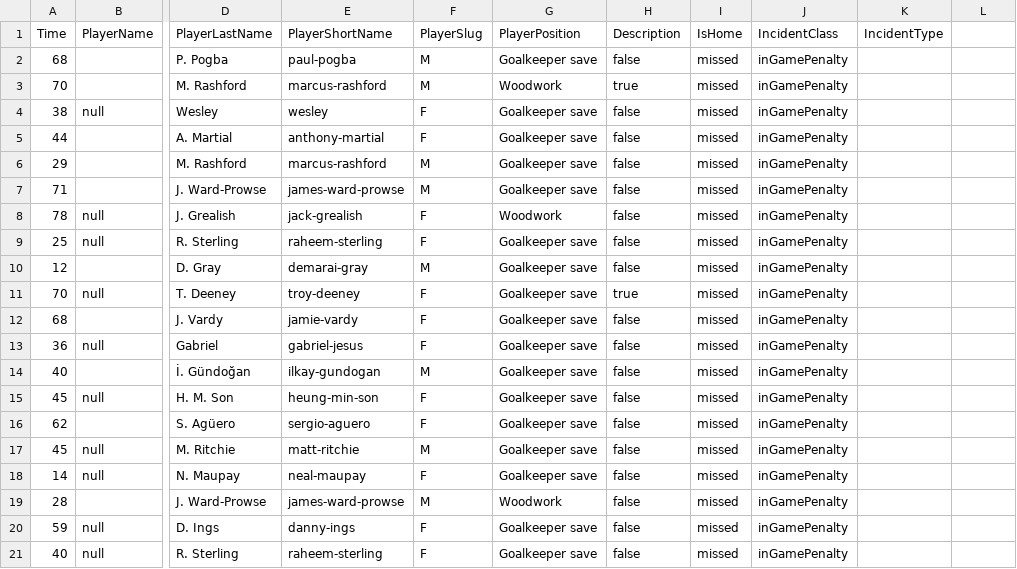
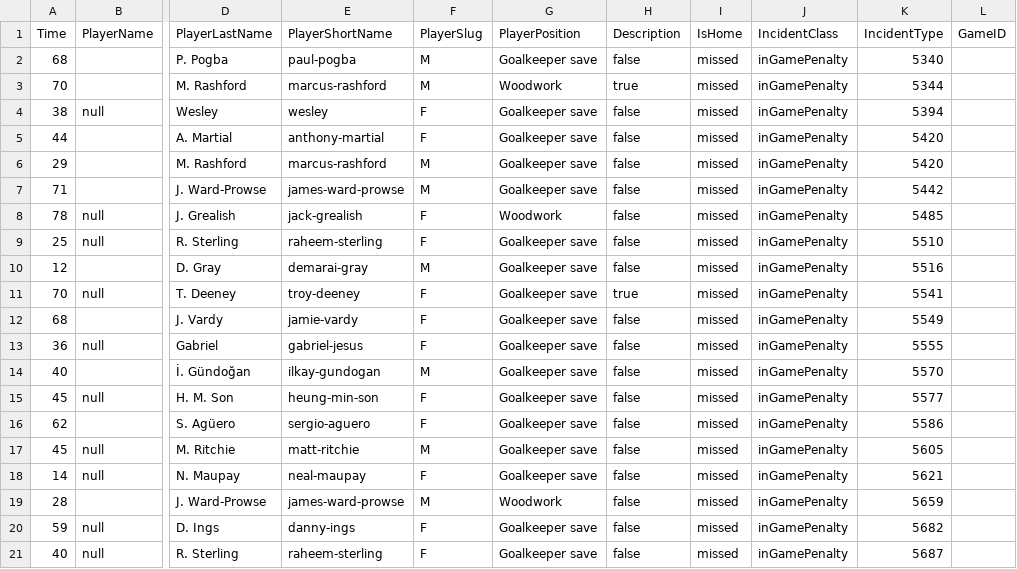
Before and after one commit to hassan-jamous/soccer-data-collector, a CSV file: sources/DataBase/SofaScore/PremierLeague/PremierLeaguePenalty.csv, drawn as a sheet; only a part is shown, gaps mark what is left out; the diff names each change by its address in the sheet, - before the commit and + after, or states it on an @@ line.

```diff
--- a/sources/DataBase/SofaScore/PremierLeague/PremierLeaguePenalty.csv
+++ b/sources/DataBase/SofaScore/PremierLeague/PremierLeaguePenalty.csv
-L1: (empty)
+L1: GameID
-K2 (IncidentType): (empty)
+K2 (IncidentType): 5340
-K3 (IncidentType): (empty)
+K3 (IncidentType): 5344
-K4 (IncidentType): (empty)
+K4 (IncidentType): 5394
-K5:K6 (IncidentType): (empty)
+K5:K6 (IncidentType): 5420
-K7 (IncidentType): (empty)
+K7 (IncidentType): 5442
-K8 (IncidentType): (empty)
+K8 (IncidentType): 5485
-K9 (IncidentType): (empty)
+K9 (IncidentType): 5510
-K10 (IncidentType): (empty)
+K10 (IncidentType): 5516
-K11 (IncidentType): (empty)
+K11 (IncidentType): 5541
-K12 (IncidentType): (empty)
+K12 (IncidentType): 5549
-K13 (IncidentType): (empty)
+K13 (IncidentType): 5555
-K14 (IncidentType): (empty)
+K14 (IncidentType): 5570
-K15 (IncidentType): (empty)
+K15 (IncidentType): 5577
-K16 (IncidentType): (empty)
+K16 (IncidentType): 5586
-K17 (IncidentType): (empty)
+K17 (IncidentType): 5605
-K18 (IncidentType): (empty)
+K18 (IncidentType): 5621
-K19 (IncidentType): (empty)
+K19 (IncidentType): 5659
-K20 (IncidentType): (empty)
+K20 (IncidentType): 5682
-K21 (IncidentType): (empty)
+K21 (IncidentType): 5687
```
Also changed, not shown: sources/DataBase/SofaScore/PremierLeague/PremierLeagueGoal.csv, sources/DataBase/SofaScore/PremierLeague/PremierLeagueInjuryTime.csv, 12 other files.
